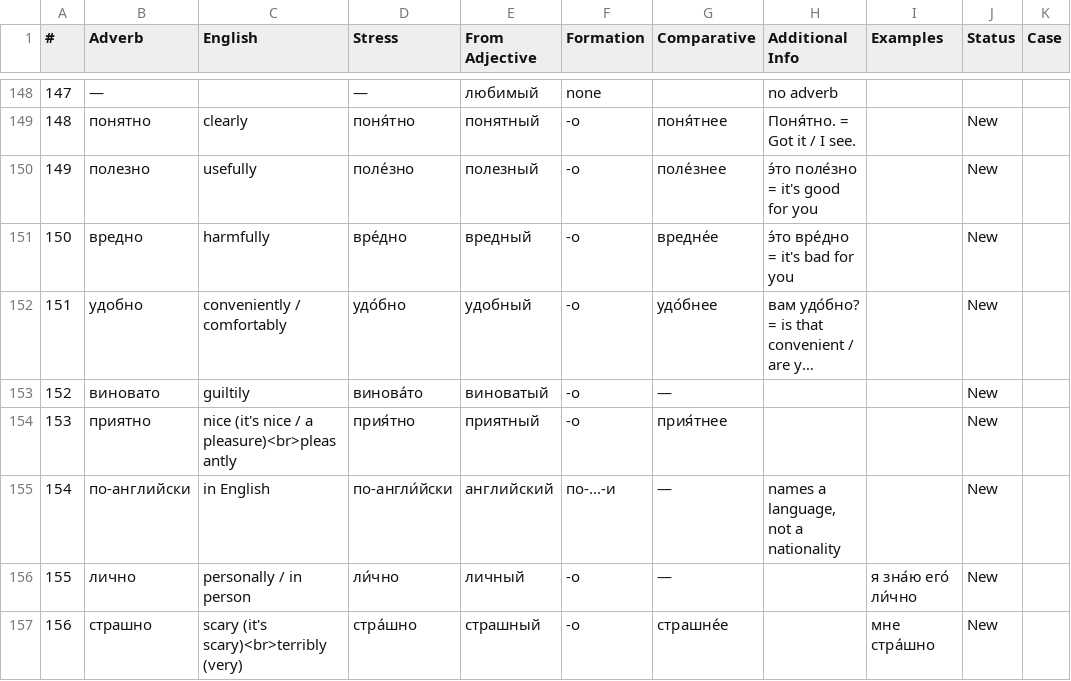
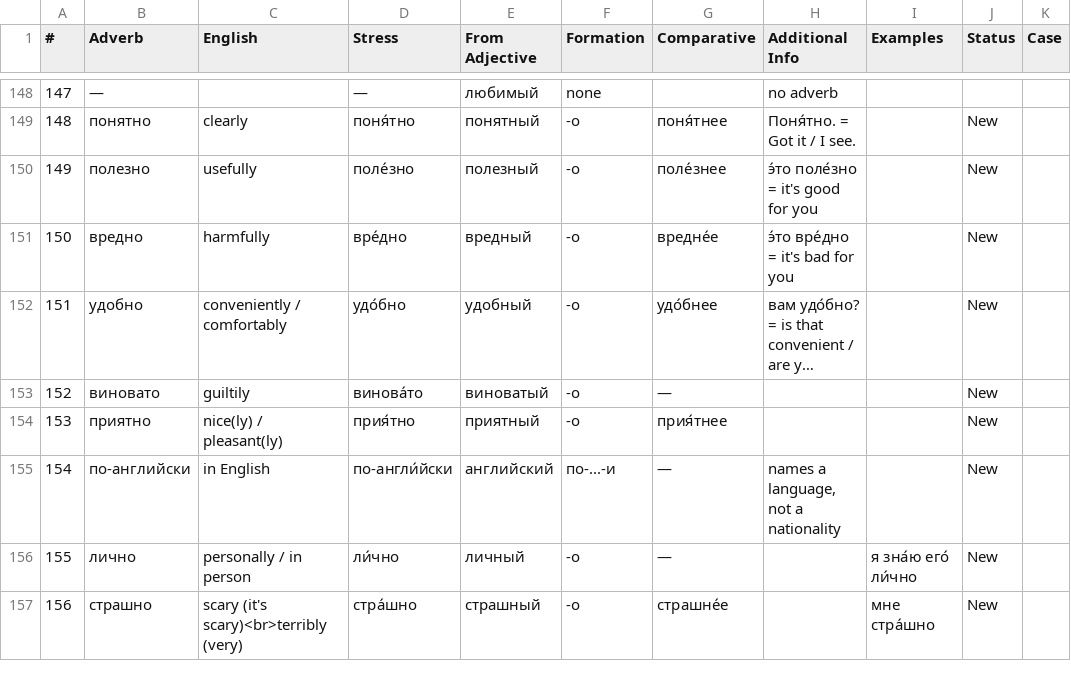
Before and after one commit to icarus612/daedalus-mono, a TSV file: libs/python/anki-tools/anki_tools/data/russian-vocabulary/adverbs.tsv, drawn as a sheet; only a part is shown, gaps mark what is left out; long unchanged cells end in ….

```diff
--- a/libs/python/anki-tools/anki_tools/data/russian-vocabulary/adverbs.tsv
+++ b/libs/python/anki-tools/anki_tools/data/russian-vocabulary/adverbs.tsv
@@ -153,3 +153,3 @@
 152	виновато	guiltily	винова́то	виноватый	-о	—			New	
-153	приятно	nice (it's nice / a pleasure)<br>pleasantly	прия́тно	приятный	-о	прия́тнее			New	
+153	приятно	nice(ly) / pleasant(ly)	прия́тно	приятный	-о	прия́тнее			New	
 154	по-английски	in English	по-англи́йски	английский	по-...-и	—	names a language, not a nationality		New	
```
Also changed, not shown: libs/python/anki-tools/anki_tools/data/case-government.tsv, libs/python/anki-tools/anki_tools/data/russian-vocabulary/nouns.tsv, 16 other files.
